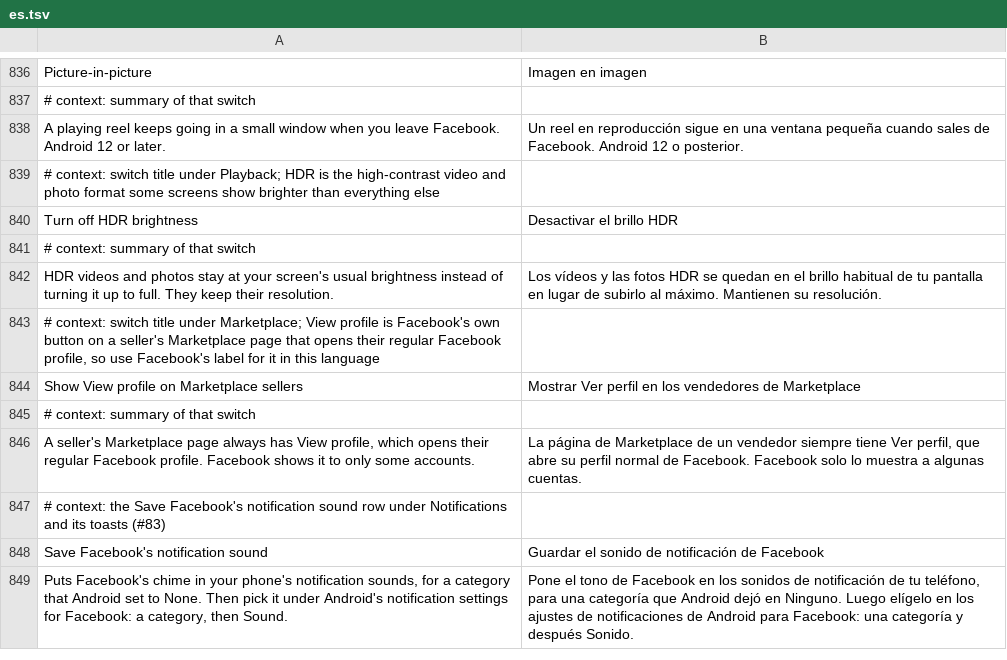
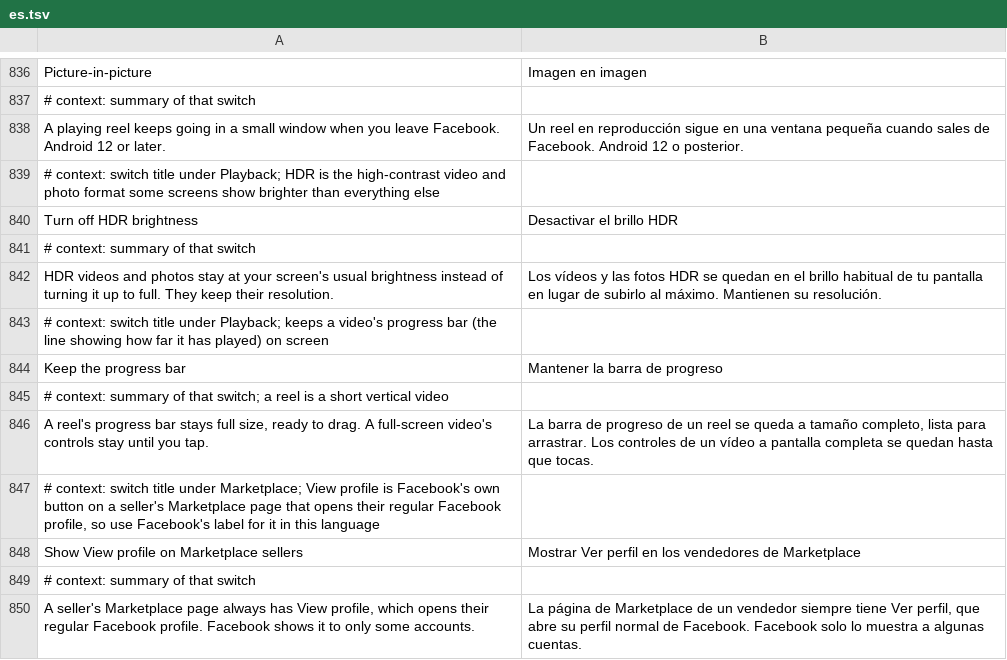
Before and after one commit to SA-SUJON/HushFacebook, a TSV file: extensions/shared/library/src/main/l10n/es.tsv, drawn as a sheet; only a part is shown, gaps mark what is left out; the shorter side is filled out with more unchanged rows.

Commit message:
feat(media): add Keep the progress bar
A reel's progress bar shrinks to a thin line a few seconds in, so
scrubbing takes a tap first, and full-screen video controls fade on
their own. With the switch on, the Reels viewer makes the bar full size
where it would shrink it, and the full-screen controls set no fade
timer, so they stay until a tap hides them.

Refs #73

```diff
--- a/extensions/shared/library/src/main/l10n/es.tsv
+++ b/extensions/shared/library/src/main/l10n/es.tsv
@@ -842,2 +842,6 @@ Turn off HDR brightness	Desactivar el brillo HDR
 HDR videos and photos stay at your screen's usual brightness instead of turning it up to full. They keep their resolution.	Los vídeos y las fotos HDR se quedan en el brillo habitual de tu pantalla en lugar de subirlo al máximo. Mantienen su resolución.
+# context: switch title under Playback; keeps a video's progress bar (the line showing how far it has played) on screen
+Keep the progress bar	Mantener la barra de progreso
+# context: summary of that switch; a reel is a short vertical video
+A reel's progress bar stays full size, ready to drag. A full-screen video's controls stay until you tap.	La barra de progreso de un reel se queda a tamaño completo, lista para arrastrar. Los controles de un vídeo a pantalla completa se quedan hasta que tocas.
 # context: switch title under Marketplace; View profile is Facebook's own button on a seller's Marketplace page that opens their regular Facebook profile, so use Facebook's label for it in this language
```
Also changed, not shown: extensions/shared/library/src/main/l10n/de.tsv, extensions/shared/library/src/main/l10n/in.tsv, 22 other files.
